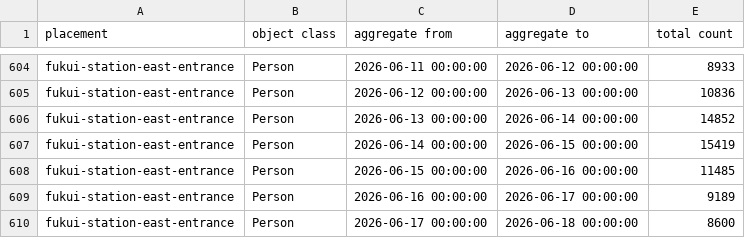
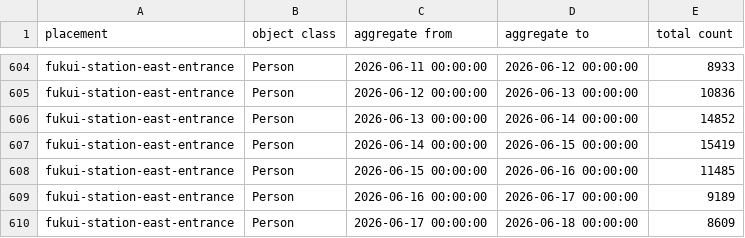
Before and after one commit to code4fukui/fukui-kanko-people-flow-visualization, a CSV file: packages/whole/public/fukui-station-east-entrance/Person.csv, drawn as a sheet; only a part is shown, gaps mark what is left out.

```diff
--- a/packages/whole/public/fukui-station-east-entrance/Person.csv
+++ b/packages/whole/public/fukui-station-east-entrance/Person.csv
@@ -609,2 +609,2 @@ fukui-station-east-entrance,Person,2026-06-15 00:00:00,2026-06-16 00:00:00,11485
 fukui-station-east-entrance,Person,2026-06-16 00:00:00,2026-06-17 00:00:00,9189
-fukui-station-east-entrance,Person,2026-06-17 00:00:00,2026-06-18 00:00:00,8600
+fukui-station-east-entrance,Person,2026-06-17 00:00:00,2026-06-18 00:00:00,8609
```
